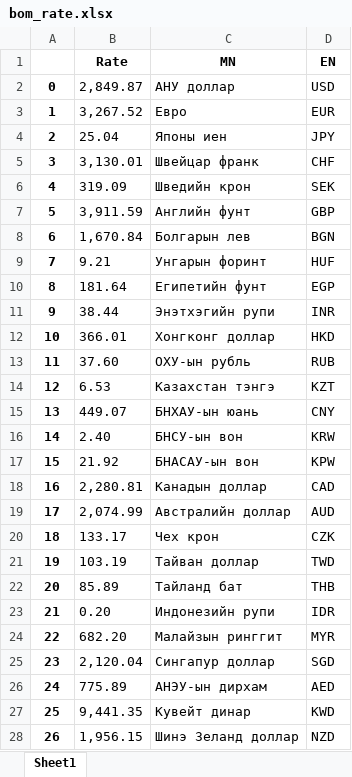
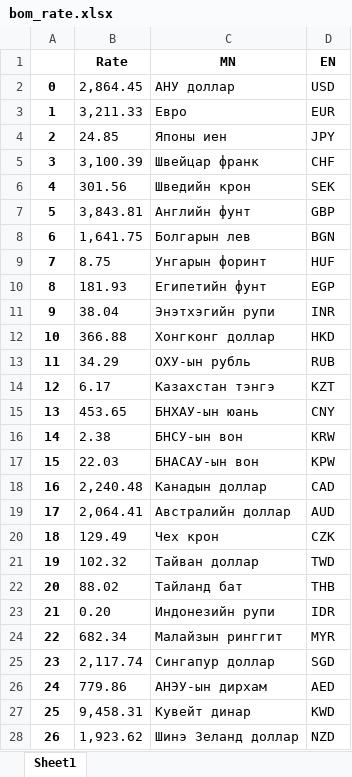
Before and after one commit to khishke/Introduction_Python, an Excel workbook: 6_Webscraping/results/bom_rate.xlsx, sheet Sheet1, drawn as a sheet; only a part is shown; values as stored, in another font and other column widths than the file's, no borders; the diff covers the shown part only; the diff names each change by its address in the sheet, - before the commit and + after, or states it on an @@ line.

```diff
--- a/6_Webscraping/results/bom_rate.xlsx (sheet Sheet1)
+++ b/6_Webscraping/results/bom_rate.xlsx (sheet Sheet1)
-B2 (Rate): 2,849.87
+B2 (Rate): 2,864.45
-B3 (Rate): 3,267.52
+B3 (Rate): 3,211.33
-B4 (Rate): 25.04
+B4 (Rate): 24.85
-B5 (Rate): 3,130.01
+B5 (Rate): 3,100.39
-B6 (Rate): 319.09
+B6 (Rate): 301.56
-B7 (Rate): 3,911.59
+B7 (Rate): 3,843.81
-B8 (Rate): 1,670.84
+B8 (Rate): 1,641.75
-B9 (Rate): 9.21
+B9 (Rate): 8.75
-B10 (Rate): 181.64
+B10 (Rate): 181.93
-B11 (Rate): 38.44
+B11 (Rate): 38.04
-B12 (Rate): 366.01
+B12 (Rate): 366.88
-B13 (Rate): 37.60
+B13 (Rate): 34.29
-B14 (Rate): 6.53
+B14 (Rate): 6.17
-B15 (Rate): 449.07
+B15 (Rate): 453.65
-B16 (Rate): 2.40
+B16 (Rate): 2.38
-B17 (Rate): 21.92
+B17 (Rate): 22.03
-B18 (Rate): 2,280.81
+B18 (Rate): 2,240.48
-B19 (Rate): 2,074.99
+B19 (Rate): 2,064.41
-B20 (Rate): 133.17
+B20 (Rate): 129.49
-B21 (Rate): 103.19
+B21 (Rate): 102.32
-B22 (Rate): 85.89
+B22 (Rate): 88.02
-B24 (Rate): 682.20
+B24 (Rate): 682.34
-B25 (Rate): 2,120.04
+B25 (Rate): 2,117.74
-B26 (Rate): 775.89
+B26 (Rate): 779.86
-B27 (Rate): 9,441.35
+B27 (Rate): 9,458.31
-B28 (Rate): 1,956.15
+B28 (Rate): 1,923.62
```
Also changed, not shown: 10 edited cells elsewhere in this sheet, 42 other files.
